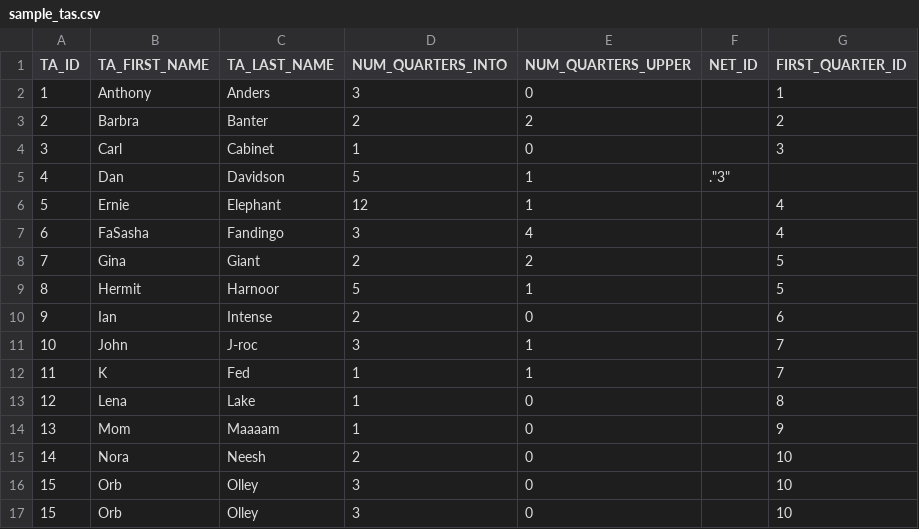
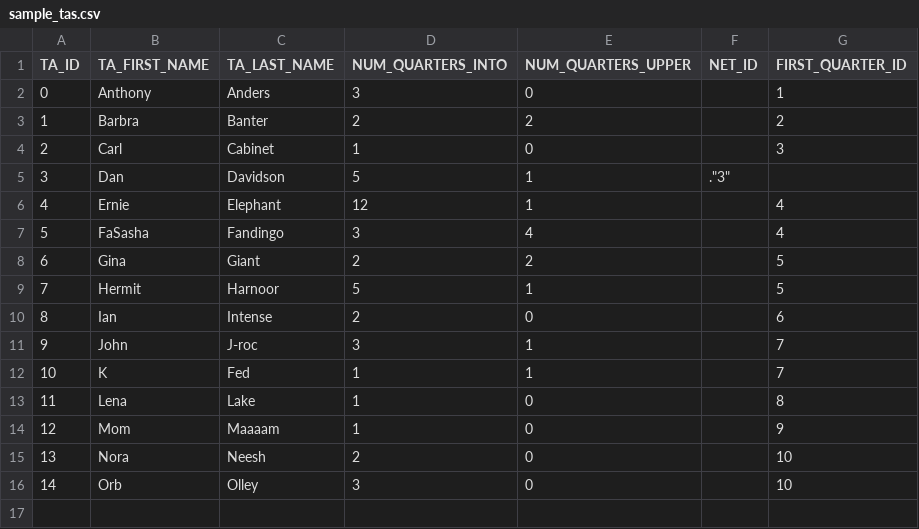
Before and after one commit to CSE512-15S/a3-kchq-vinodr-rileyemp2, a CSV file: sample_tas.csv, drawn as a sheet.

```diff
--- a/sample_tas.csv
+++ b/sample_tas.csv
@@ -1,17 +1,16 @@
 TA_ID,TA_FIRST_NAME,TA_LAST_NAME,NUM_QUARTERS_INTO,NUM_QUARTERS_UPPER,NET_ID,FIRST_QUARTER_ID
-"1","Anthony","Anders","3","0","","1"
-"2","Barbra","Banter","2","2","","2"
-"3","Carl","Cabinet","1","0","","3"
-"4","Dan","Davidson","5","1",""."3"
-"5","Ernie","Elephant","12","1","","4"
-"6","FaSasha","Fandingo","3","4","","4"
-"7","Gina","Giant","2","2","","5"
-"8","Hermit","Harnoor","5","1","","5"
-"9","Ian","Intense","2","0","","6"
-"10","John","J-roc","3","1","","7"
-"11","K","Fed","1","1","","7"
-"12","Lena","Lake","1","0","","8"
-"13","Mom","Maaaam","1","0","","9"
-"14","Nora","Neesh","2","0","","10"
-"15","Orb","Olley","3","0","","10"
-"15","Orb","Olley","3","0","","10"
+"0","Anthony","Anders","3","0","","1"
+"1","Barbra","Banter","2","2","","2"
+"2","Carl","Cabinet","1","0","","3"
+"3","Dan","Davidson","5","1",""."3"
+"4","Ernie","Elephant","12","1","","4"
+"5","FaSasha","Fandingo","3","4","","4"
+"6","Gina","Giant","2","2","","5"
+"7","Hermit","Harnoor","5","1","","5"
+"8","Ian","Intense","2","0","","6"
+"9","John","J-roc","3","1","","7"
+"10","K","Fed","1","1","","7"
+"11","Lena","Lake","1","0","","8"
+"12","Mom","Maaaam","1","0","","9"
+"13","Nora","Neesh","2","0","","10"
+"14","Orb","Olley","3","0","","10"
```
Also changed, not shown: sample_family.csv, 1 other file.
